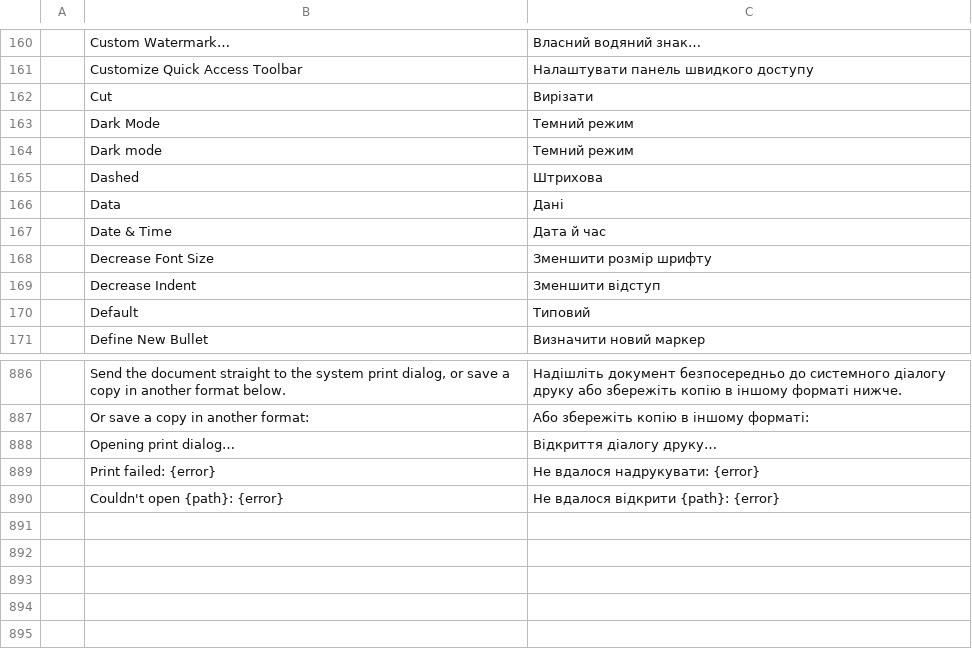
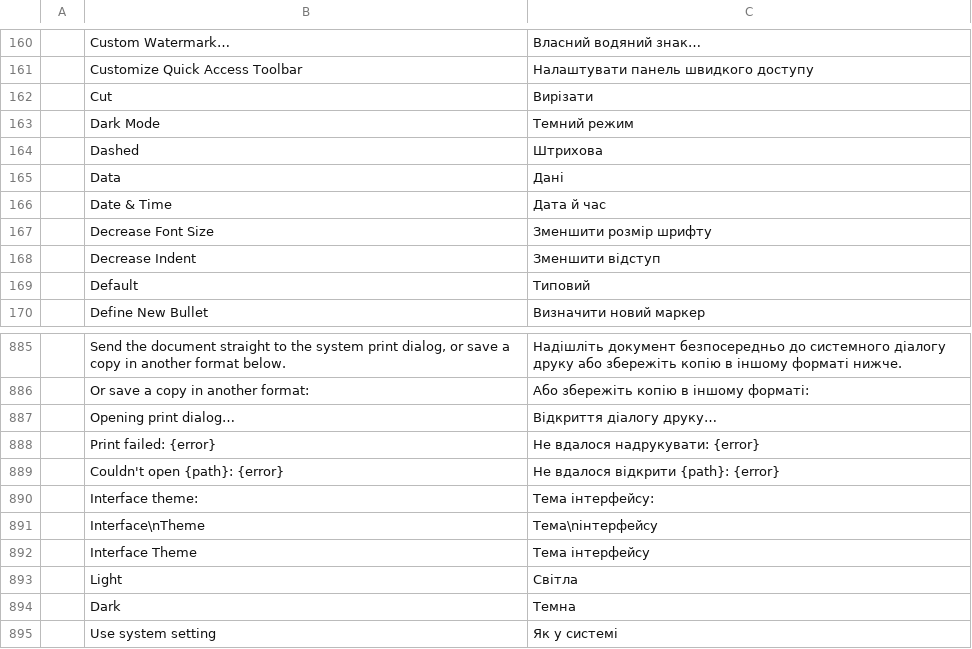
Before and after one commit to vyntaris/vdoc-old, a TSV file: crates/ui-egui/src/i18n/uk.tsv, drawn as a sheet; only a part is shown, gaps mark what is left out.

```diff
--- a/crates/ui-egui/src/i18n/uk.tsv
+++ b/crates/ui-egui/src/i18n/uk.tsv
@@ -163,3 +163,2 @@
 	Dark Mode	Темний режим
-	Dark mode	Темний режим
 	Dashed	Штрихова
@@ -890 +889,7 @@
 	Couldn't open {path}: {error}	Не вдалося відкрити {path}: {error}
+	Interface theme:	Тема інтерфейсу:
+	Interface\nTheme	Тема\nінтерфейсу
+	Interface Theme	Тема інтерфейсу
+	Light	Світла
+	Dark	Темна
+	Use system setting	Як у системі
```
Also changed, not shown: crates/ui-egui/src/i18n/es.tsv, crates/ui-egui/src/i18n/ja.tsv, 9 other files.
